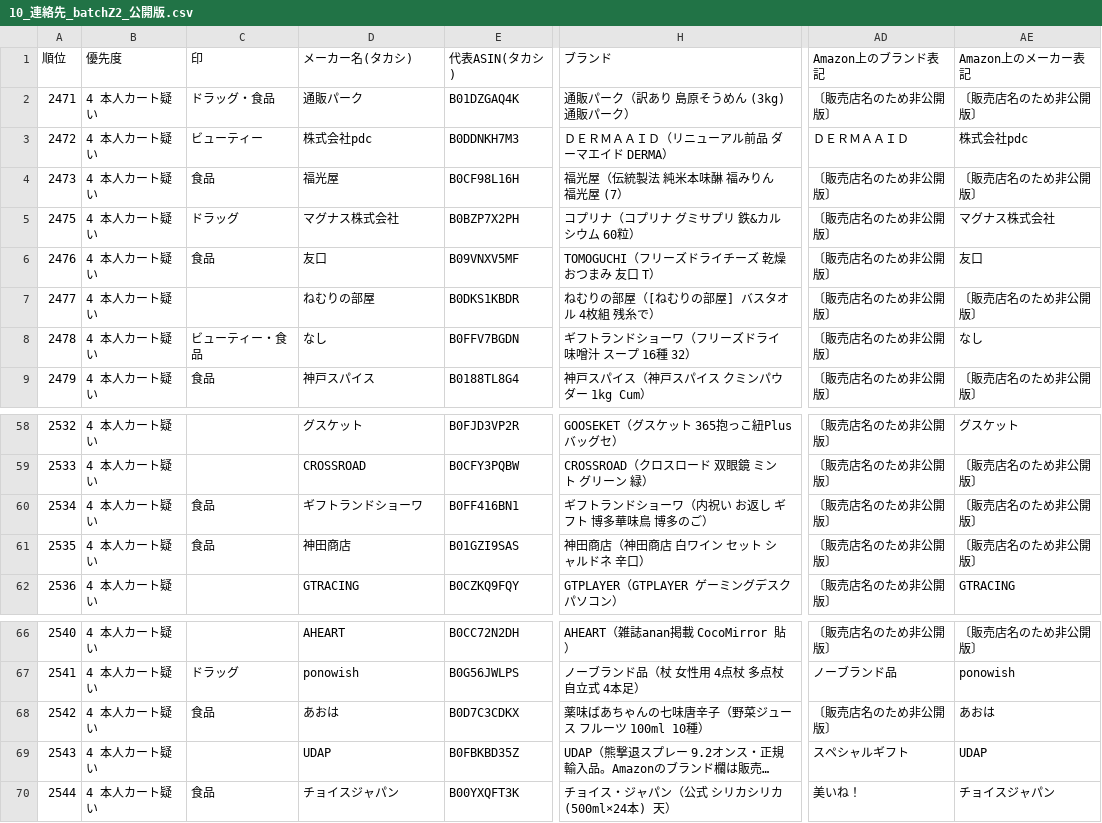
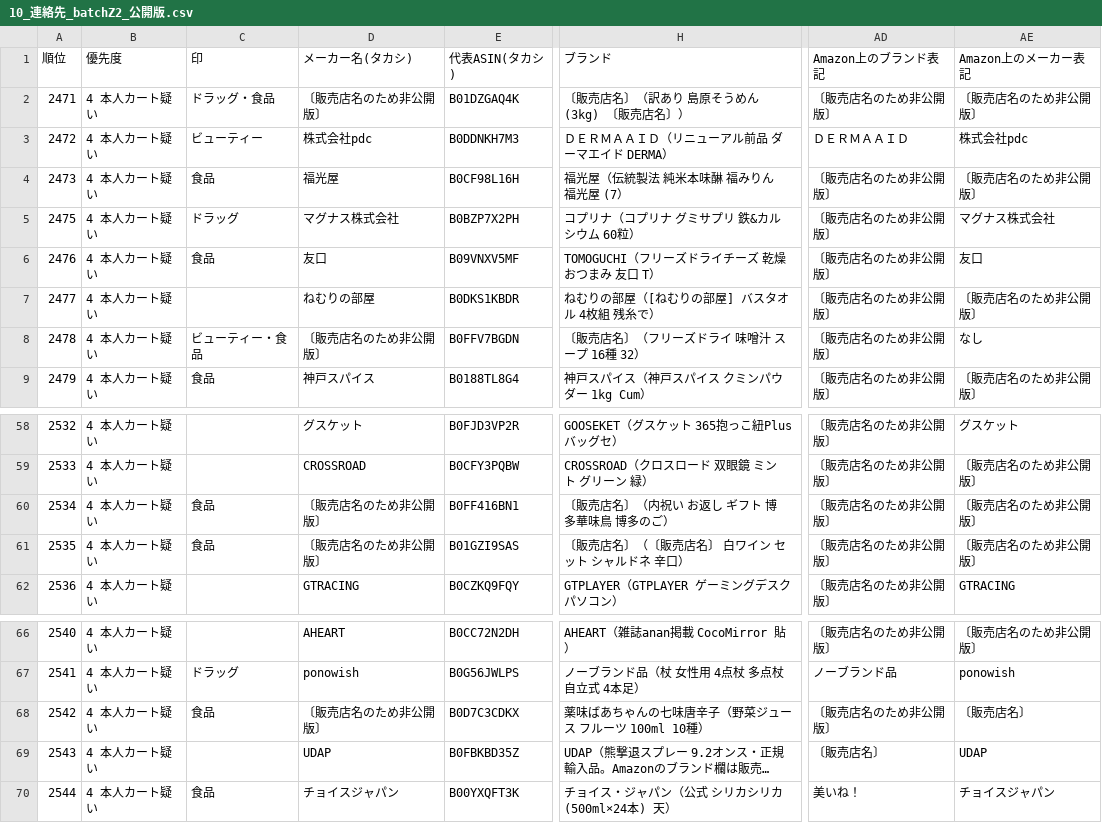
Before and after one commit to Yukinori1018/ai-company-amazon_buppan, a CSV file: workspace/output/deliverables/T-20260930-001/10_連絡先_batchZ2_公開版.csv, drawn as a sheet; only a part is shown, gaps mark what is left out; long unchanged cells end in …; the diff names each change by its address in the sheet, - before the commit and + after, or states it on an @@ line.

```diff
--- a/workspace/output/deliverables/T-20260930-001/10_連絡先_batchZ2_公開版.csv
+++ b/workspace/output/deliverables/T-20260930-001/10_連絡先_batchZ2_公開版.csv
-D2 (メーカー名(タカシ)): 通販パーク
+D2 (メーカー名(タカシ)): 〔販売店名のため非公開版〕
-H2 (ブランド): 通販パーク（訳あり 島原そうめん (3kg) 通販パーク）
+H2 (ブランド): 〔販売店名〕（訳あり 島原そうめん (3kg) 〔販売店名〕）
-D8 (メーカー名(タカシ)): なし
+D8 (メーカー名(タカシ)): 〔販売店名のため非公開版〕
-H8 (ブランド): ギフトランドショーワ（フリーズドライ 味噌汁 スープ 16種 32）
+H8 (ブランド): 〔販売店名〕（フリーズドライ 味噌汁 スープ 16種 32）
-D60 (メーカー名(タカシ)): ギフトランドショーワ
+D60 (メーカー名(タカシ)): 〔販売店名のため非公開版〕
-H60 (ブランド): ギフトランドショーワ（内祝い お返し ギフト 博多華味鳥 博多のご）
+H60 (ブランド): 〔販売店名〕（内祝い お返し ギフト 博多華味鳥 博多のご）
-D61 (メーカー名(タカシ)): 神田商店
+D61 (メーカー名(タカシ)): 〔販売店名のため非公開版〕
-H61 (ブランド): 神田商店（神田商店 白ワイン セット シャルドネ 辛口）
+H61 (ブランド): 〔販売店名〕（〔販売店名〕 白ワイン セット シャルドネ 辛口）
-D68 (メーカー名(タカシ)): あおは
+D68 (メーカー名(タカシ)): 〔販売店名のため非公開版〕
-AE68 (Amazon上のメーカー表記): あおは
+AE68 (Amazon上のメーカー表記): 〔販売店名〕
-AD69 (Amazon上のブランド表記): スペシャルギフト
+AD69 (Amazon上のブランド表記): 〔販売店名〕
```
